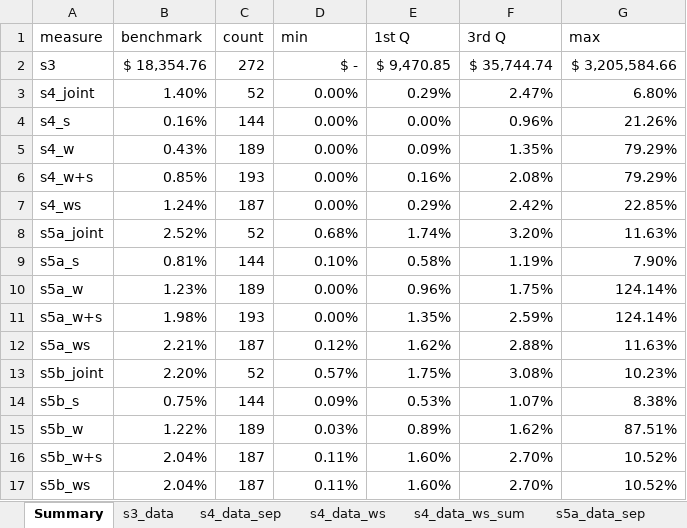
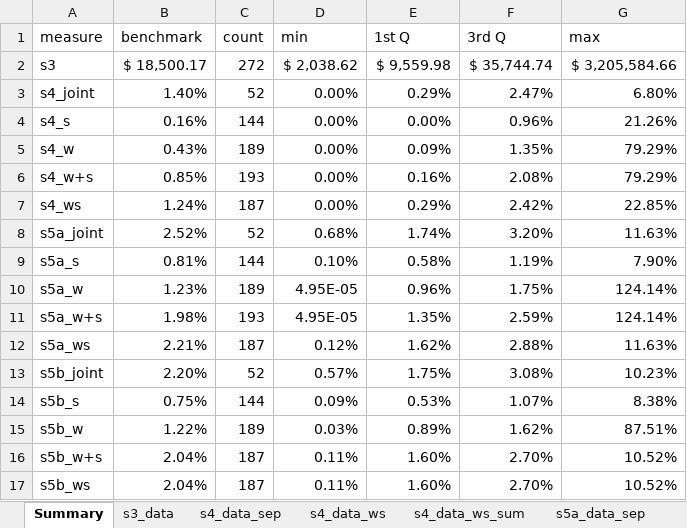
Before and after one commit to ColoradoDemography/SRF-Disadvantaged-Community-Benchmarks, an Excel workbook: benchmarks_2017.xlsx, sheet Summary, drawn as a sheet; values as stored, in another font and other column widths than the file's, no borders; the diff names each change by its address in the sheet, - before the commit and + after, or states it on an @@ line.

```diff
--- a/benchmarks_2017.xlsx (sheet Summary)
+++ b/benchmarks_2017.xlsx (sheet Summary)
-B2 (benchmark): $ 18,354.76
+B2 (benchmark): $ 18,500.17
-D2 (min): $ -
+D2 (min): $ 2,038.62
-E2 (1st Q): $ 9,470.85
+E2 (1st Q): $ 9,559.98
-D10:D11 (min): 0.00%
+D10:D11 (min): 4.95E-05
```
Also changed, not shown: sheet s5a_data_sep, sheet s5b_data_sep, sheet s4_data_sep, sheet s4_data_ws_sum, sheet s5a_data_ws_sum, sheet s4_data_ws, 4 more sheets, 28 other files.
